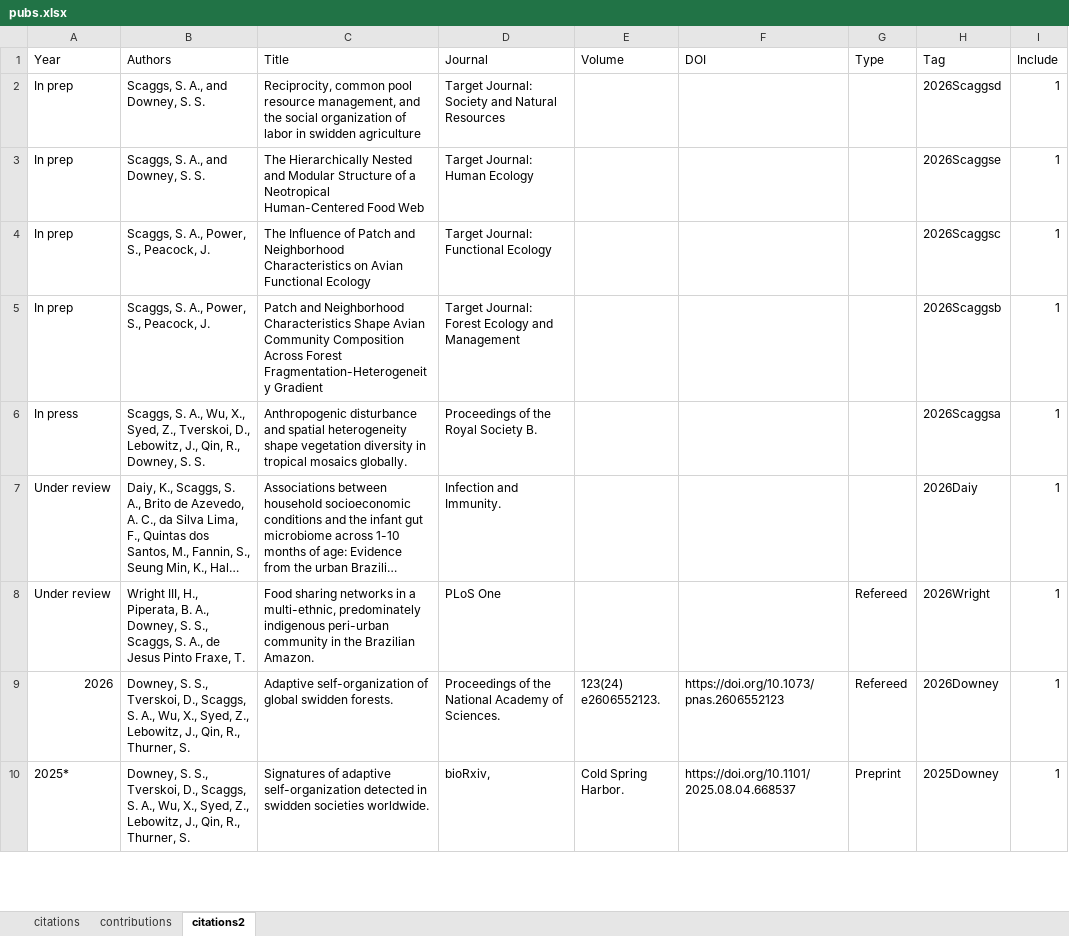
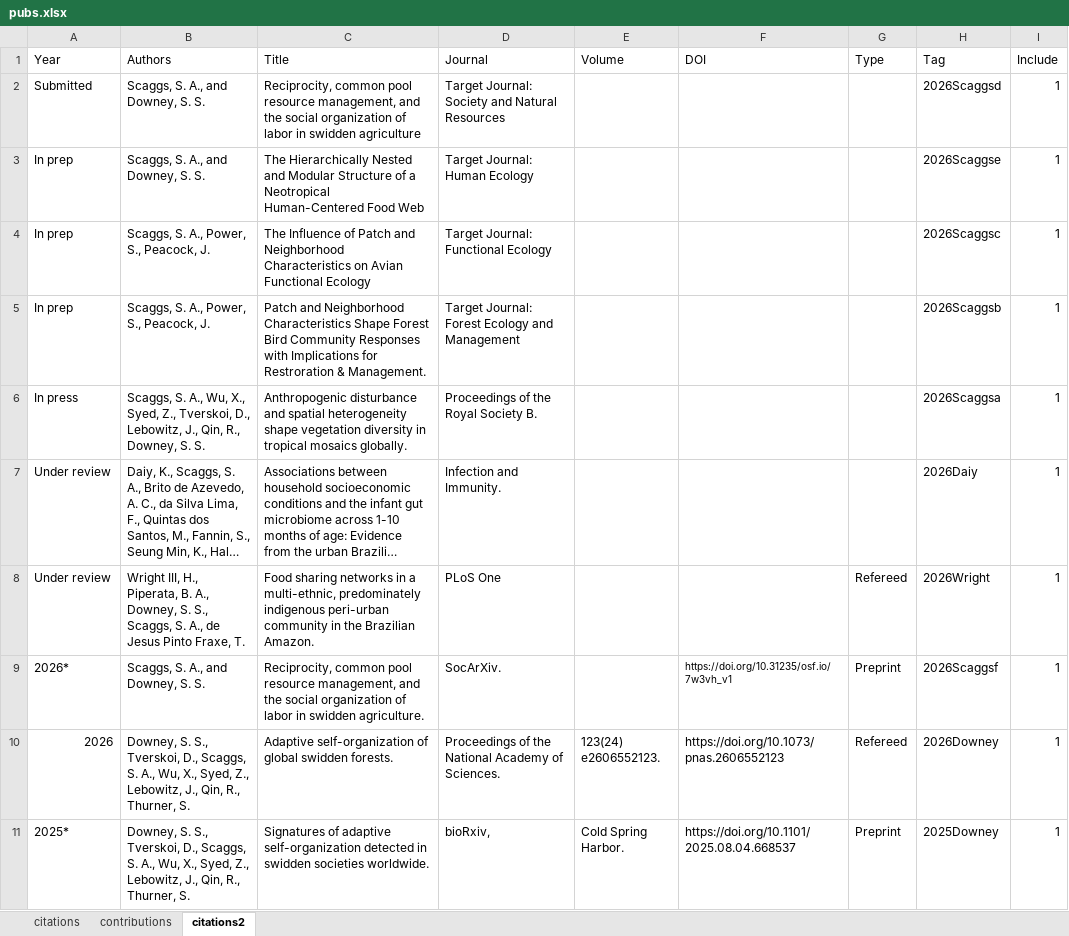
Before and after one commit to sascaggs/sascaggs.github.io, an Excel workbook: csv/pubs.xlsx, sheet citations2, drawn as a sheet; only a part is shown; long unchanged cells end in …; values as stored, in another font and other column widths than the file's, no borders; the diff names each change by its address in the sheet, - before the commit and + after, or states it on an @@ line.

```diff
--- a/csv/pubs.xlsx (sheet citations2)
+++ b/csv/pubs.xlsx (sheet citations2)
-A2 (Year): In prep
+A2 (Year): Submitted
-C5 (Title): …Characteristics Shape Avian Community Composition Across Forest Fragmentation-Heterogeneity Gradient
+C5 (Title): …Characteristics Shape Forest Bird Community Responses with Implications for Restroration & Management.
+row 9: 2026* | Scaggs, S. A., and Downey, S. S. | Reciprocity, common pool resource management, and the social organization of labor in swidden agriculture. | SocArXiv. |  | https://doi.org/10.31235/osf.io/7w3vh_v1 | Preprint | 2026Scaggsf | 1
```
Also changed, not shown: 5 other files.
